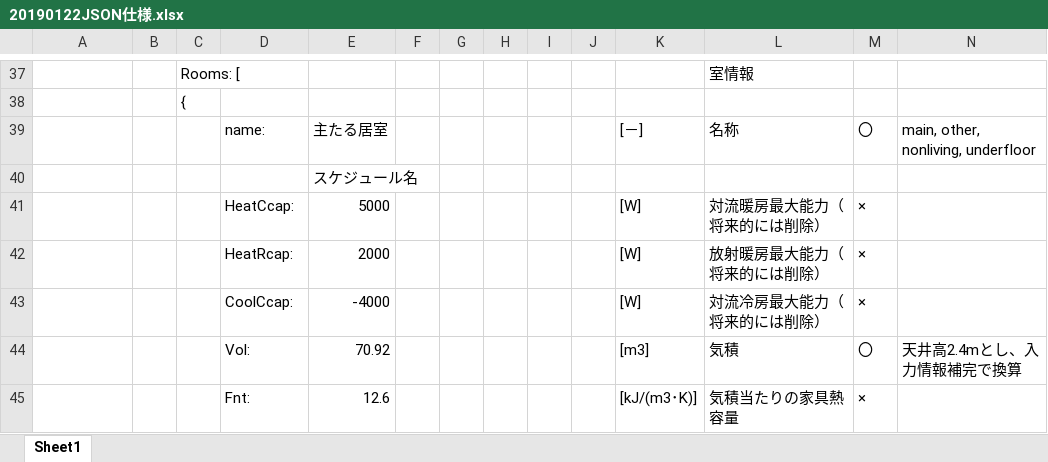
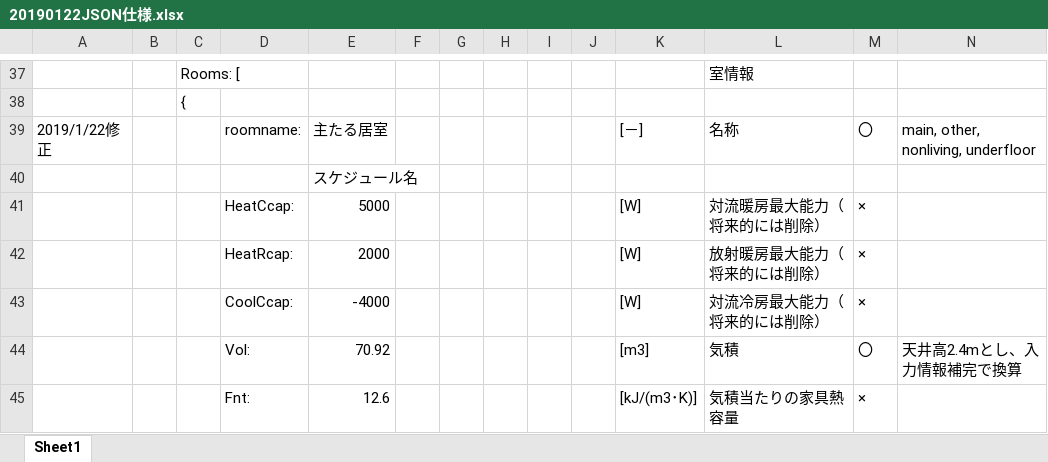
Before and after one commit to BRI-EES-House/heat_load_calc, an Excel workbook: heatload_calc/Python/JSON_Spec/20190122JSON仕様.xlsx, sheet Sheet1, drawn as a sheet; only a part is shown, gaps mark what is left out; values as stored, in another font and other column widths than the file's, no cell formats; the diff names each change by its address in the sheet, - before the commit and + after, or states it on an @@ line.

```diff
--- a/heatload_calc/Python/JSON_Spec/20190122JSON仕様.xlsx (sheet Sheet1)
+++ b/heatload_calc/Python/JSON_Spec/20190122JSON仕様.xlsx (sheet Sheet1)
-A39: (empty)
+A39: 2019/1/22修正
-D39: name:
+D39: roomname:
```
Also changed, not shown: cell formats, 10 other files.
